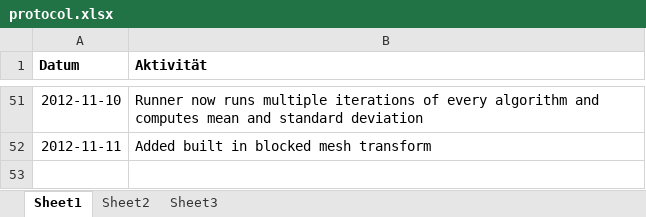
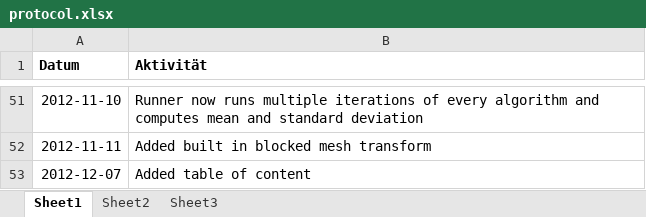
Before and after one commit to bernhardmgruber/bachelor_thesis, an Excel workbook: documents/protocol.xlsx, sheet Sheet1, drawn as a sheet; only a part is shown, gaps mark what is left out; values as stored, in another font and other column widths than the file's, no borders; the diff names each change by its address in the sheet, - before the commit and + after, or states it on an @@ line.

```diff
--- a/documents/protocol.xlsx (sheet Sheet1)
+++ b/documents/protocol.xlsx (sheet Sheet1)
+row 53: 2012-12-07 | Added table of content
```
